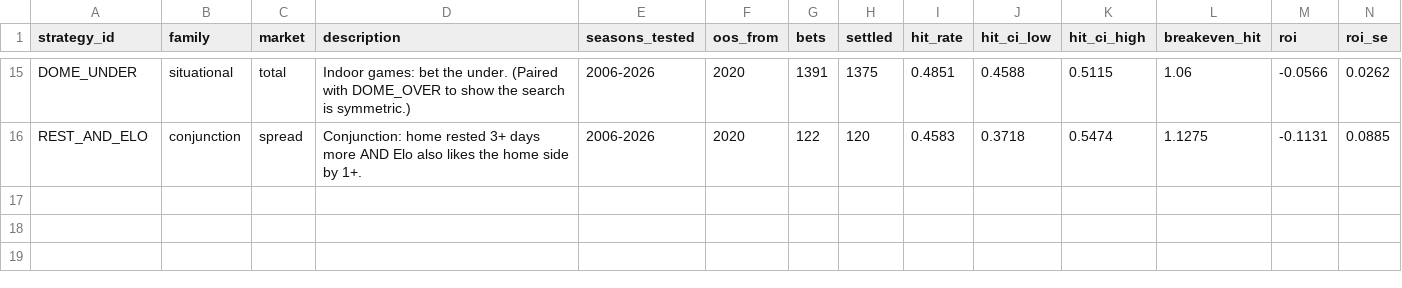
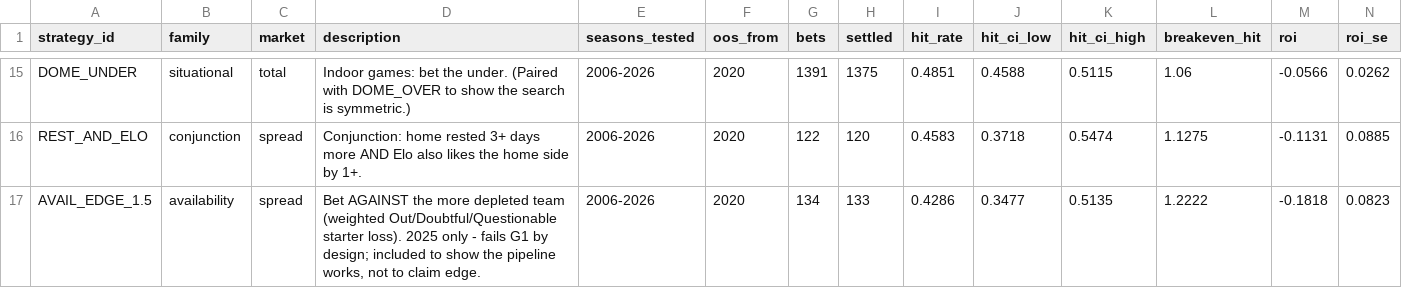
Before and after one commit to sassnarep3-star/FL1, a CSV file: data/strategies.csv, drawn as a sheet; only a part is shown, gaps mark what is left out; rows hold the shown columns only; the diff names each change by its address in the sheet, - before the commit and + after, or states it on an @@ line.

```diff
--- a/data/strategies.csv
+++ b/data/strategies.csv
+row 17: AVAIL_EDGE_1.5 | availability | spread | Bet AGAINST the more depleted team (weighted Out/Doubtful/Questionable starter loss). 2025 only - fails G1 by design; included to show the pipeline works, not to claim edge. | 2006-2026 | 2020 | 134 | 133 | 0.4286 | 0.3477 | 0.5135 | 1.2222 | -0.1818 | 0.0823
```
Also changed, not shown: data/leaderboard.csv, data/leaderboard_by_season.csv, 23 other files.
